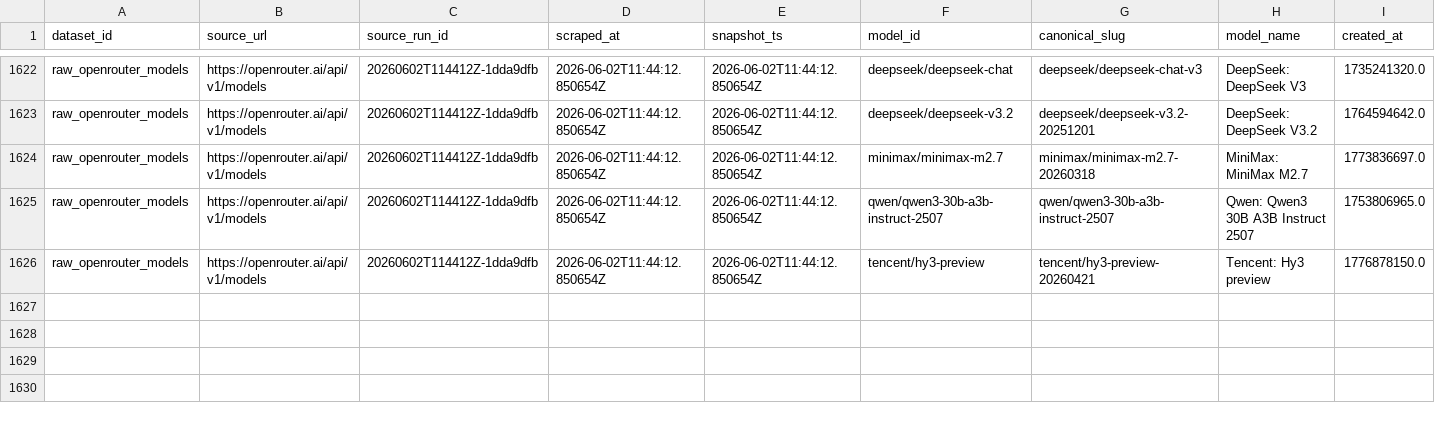
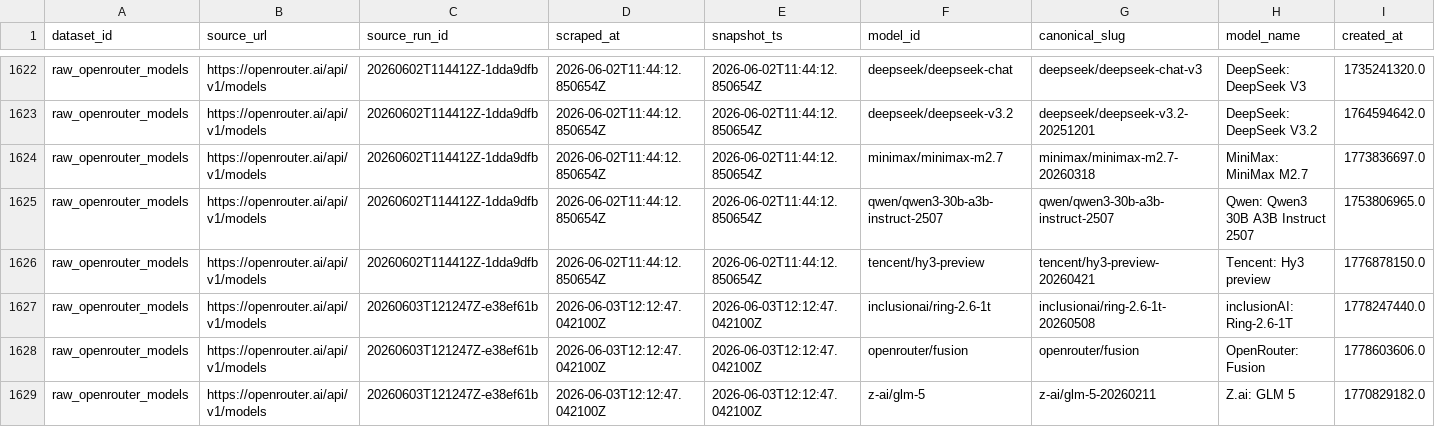
Before and after one commit to Henrywzh/alternative-data, a CSV file: data/normalized/compute_availability/raw_openrouter_models.csv, drawn as a sheet; only a part is shown, gaps mark what is left out; rows hold the shown columns only; the diff names each change by its address in the sheet, - before the commit and + after, or states it on an @@ line.

```diff
--- a/data/normalized/compute_availability/raw_openrouter_models.csv
+++ b/data/normalized/compute_availability/raw_openrouter_models.csv
+row 1627: raw_openrouter_models | https://openrouter.ai/api/v1/models | 20260603T121247Z-e38ef61b | 2026-06-03T12:12:47.042100Z | 2026-06-03T12:12:47.042100Z | inclusionai/ring-2.6-1t | inclusionai/ring-2.6-1t-20260508 | inclusionAI: Ring-2.6-1T | 1778247440.0
+row 1628: raw_openrouter_models | https://openrouter.ai/api/v1/models | 20260603T121247Z-e38ef61b | 2026-06-03T12:12:47.042100Z | 2026-06-03T12:12:47.042100Z | openrouter/fusion | openrouter/fusion | OpenRouter: Fusion | 1778603606.0
+row 1629: raw_openrouter_models | https://openrouter.ai/api/v1/models | 20260603T121247Z-e38ef61b | 2026-06-03T12:12:47.042100Z | 2026-06-03T12:12:47.042100Z | z-ai/glm-5 | z-ai/glm-5-20260211 | Z.ai: GLM 5 | 1770829182.0
```
Also changed, not shown: 2 other files.
